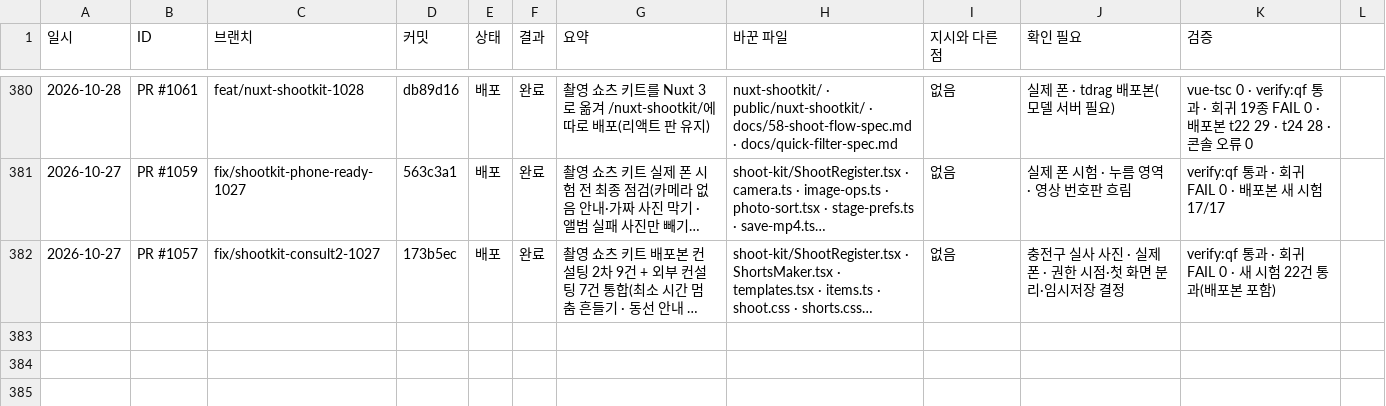
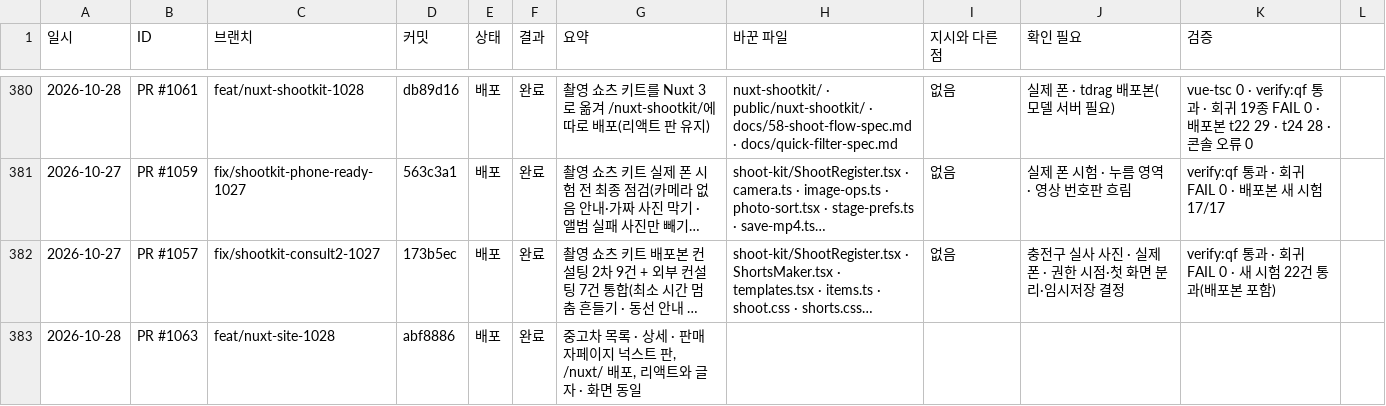
Before and after one commit to bobaekimboae/bobaedream, a CSV file: reports/work-log.csv, drawn as a sheet; only a part is shown, gaps mark what is left out; long unchanged cells end in …; the diff names each change by its address in the sheet, - before the commit and + after, or states it on an @@ line.

```diff
--- a/reports/work-log.csv
+++ b/reports/work-log.csv
+row 383: 2026-10-28 | PR #1063 | feat/nuxt-site-1028 | abf8886 | 배포 | 완료 | 중고차 목록 · 상세 · 판매자페이지 넉스트 판, /nuxt/ 배포, 리액트와 글자 · 화면 동일
```
Also changed, not shown: 8 other files.
